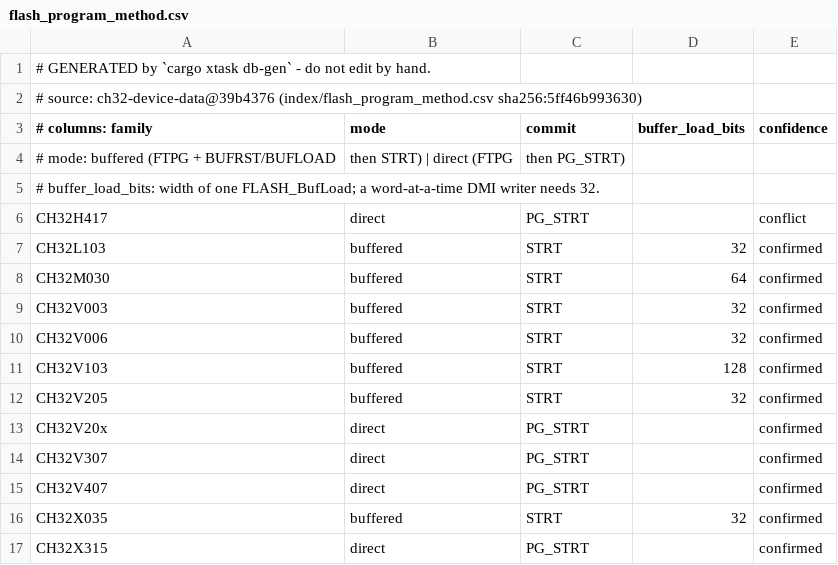
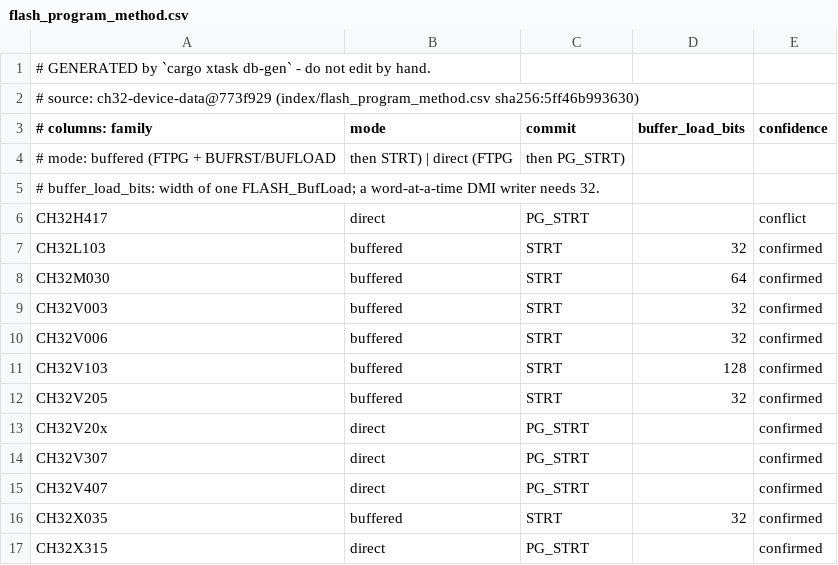
Before and after one commit to ch32-riscv-ug/ch32rv, a CSV file: crates/target/generated/flash_program_method.csv, drawn as a sheet.

```diff
--- a/crates/target/generated/flash_program_method.csv
+++ b/crates/target/generated/flash_program_method.csv
@@ -1,3 +1,3 @@
 # GENERATED by `cargo xtask db-gen` - do not edit by hand.
-# source: ch32-device-data@39b4376 (index/flash_program_method.csv sha256:5ff46b993630)
+# source: ch32-device-data@773f929 (index/flash_program_method.csv sha256:5ff46b993630)
 # columns: family,mode,commit,buffer_load_bits,confidence
```
Also changed, not shown: crates/target/generated/debug_wiring.csv, crates/target/generated/flash_geometry.csv, 15 other files.
